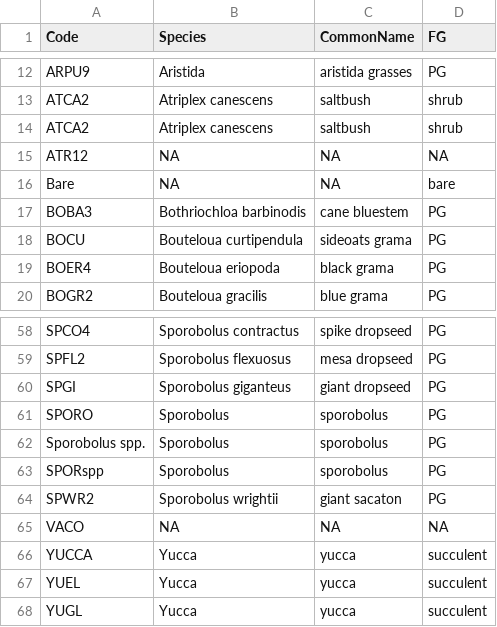
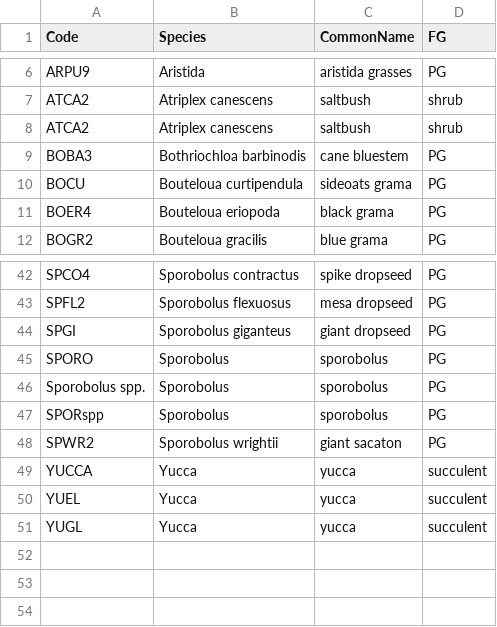
Before and after one commit to aheller829/VegMapScripts, a CSV file: VegMapScripts/speciesjoin_fg.csv, drawn as a sheet; only a part is shown, gaps mark what is left out; the diff covers the shown part only.

```diff
--- a/VegMapScripts/speciesjoin_fg.csv
+++ b/VegMapScripts/speciesjoin_fg.csv
@@ -15,2 +8,0 @@ ATCA2,Atriplex canescens,saltbush,shrub
-ATR12,NA,NA,NA
-Bare,NA,NA,bare
@@ -65 +48,0 @@ SPWR2,Sporobolus wrightii,giant sacaton,PG
-VACO,NA,NA,NA
```
Also changed, not shown: 14 removed rows elsewhere in this file, 1 other file.
